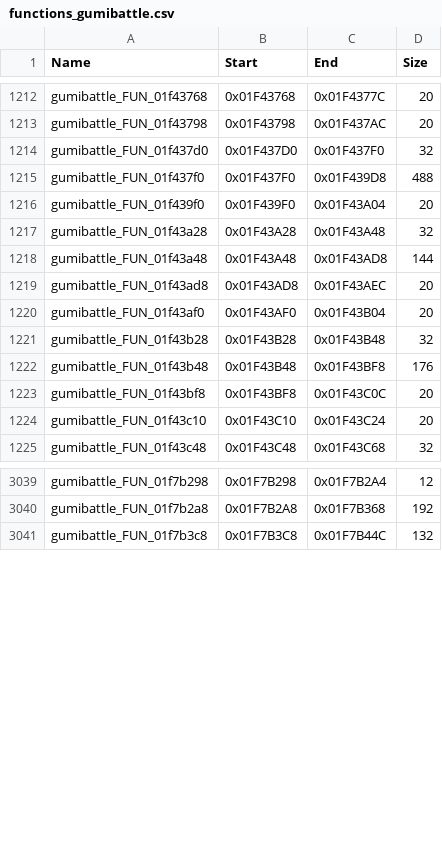
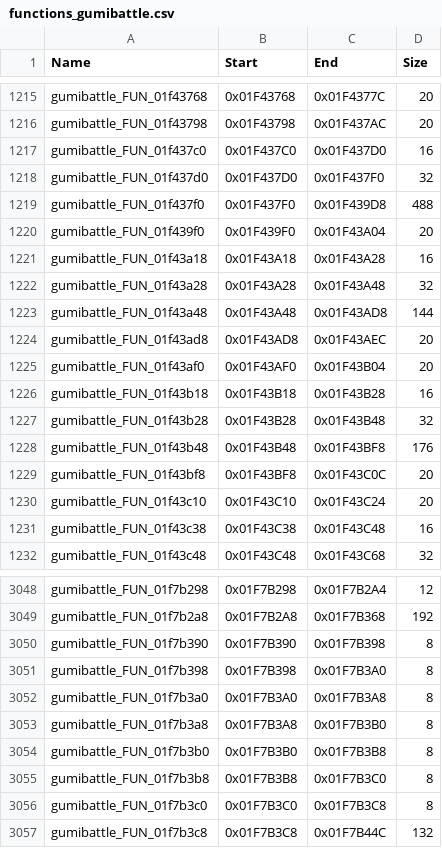
Before and after one commit to swagathaur/KH2SeamlessCoop, a CSV file: config/functions_gumibattle.csv, drawn as a sheet; only a part is shown, gaps mark what is left out; the diff covers the shown part only.

```diff
--- a/config/functions_gumibattle.csv
+++ b/config/functions_gumibattle.csv
@@ -1213,2 +1216,3 @@ gumibattle_FUN_01f43768,0x01F43768,0x01F4377C,20
 gumibattle_FUN_01f43798,0x01F43798,0x01F437AC,20
+gumibattle_FUN_01f437c0,0x01F437C0,0x01F437D0,16
 gumibattle_FUN_01f437d0,0x01F437D0,0x01F437F0,32
@@ -1216,2 +1220,3 @@ gumibattle_FUN_01f437f0,0x01F437F0,0x01F439D8,488
 gumibattle_FUN_01f439f0,0x01F439F0,0x01F43A04,20
+gumibattle_FUN_01f43a18,0x01F43A18,0x01F43A28,16
 gumibattle_FUN_01f43a28,0x01F43A28,0x01F43A48,32
@@ -1220,2 +1225,3 @@ gumibattle_FUN_01f43ad8,0x01F43AD8,0x01F43AEC,20
 gumibattle_FUN_01f43af0,0x01F43AF0,0x01F43B04,20
+gumibattle_FUN_01f43b18,0x01F43B18,0x01F43B28,16
 gumibattle_FUN_01f43b28,0x01F43B28,0x01F43B48,32
@@ -1224,2 +1230,3 @@ gumibattle_FUN_01f43bf8,0x01F43BF8,0x01F43C0C,20
 gumibattle_FUN_01f43c10,0x01F43C10,0x01F43C24,20
+gumibattle_FUN_01f43c38,0x01F43C38,0x01F43C48,16
 gumibattle_FUN_01f43c48,0x01F43C48,0x01F43C68,32
@@ -3040,2 +3049,9 @@ gumibattle_FUN_01f7b298,0x01F7B298,0x01F7B2A4,12
 gumibattle_FUN_01f7b2a8,0x01F7B2A8,0x01F7B368,192
+gumibattle_FUN_01f7b390,0x01F7B390,0x01F7B398,8
+gumibattle_FUN_01f7b398,0x01F7B398,0x01F7B3A0,8
+gumibattle_FUN_01f7b3a0,0x01F7B3A0,0x01F7B3A8,8
+gumibattle_FUN_01f7b3a8,0x01F7B3A8,0x01F7B3B0,8
+gumibattle_FUN_01f7b3b0,0x01F7B3B0,0x01F7B3B8,8
+gumibattle_FUN_01f7b3b8,0x01F7B3B8,0x01F7B3C0,8
+gumibattle_FUN_01f7b3c0,0x01F7B3C0,0x01F7B3C8,8
 gumibattle_FUN_01f7b3c8,0x01F7B3C8,0x01F7B44C,132
```
Also changed, not shown: 6 added rows and 6 edited cells elsewhere in this file, config/functions_gumimenu.csv, config/functions_movie.csv, 2 other files.
